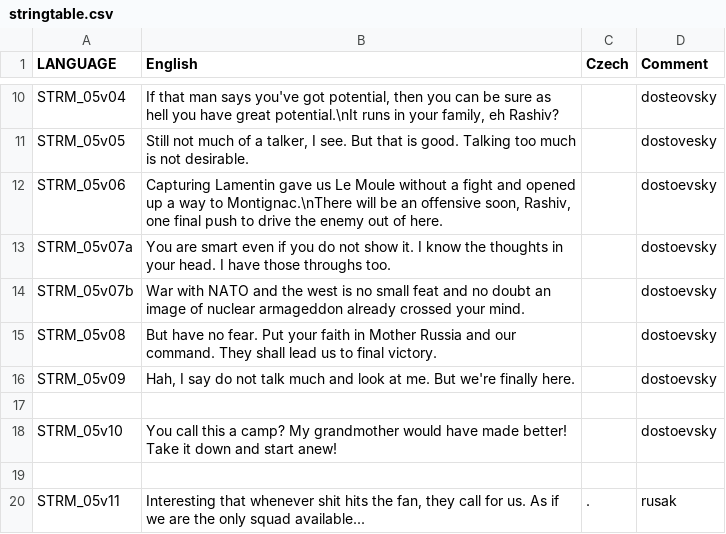
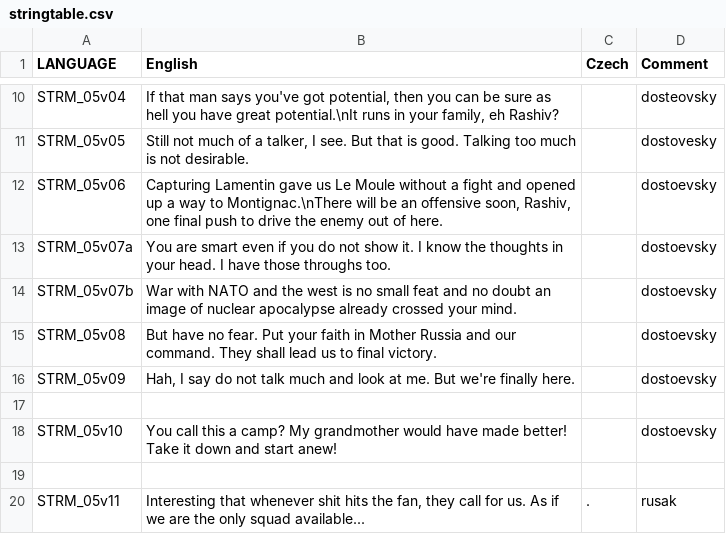
Before and after one commit to Kossyr/dawn, a CSV file: Missions/05LostPatrol.Eden/stringtable.csv, drawn as a sheet; only a part is shown, gaps mark what is left out.

```diff
--- a/Missions/05LostPatrol.Eden/stringtable.csv
+++ b/Missions/05LostPatrol.Eden/stringtable.csv
@@ -13,3 +13,3 @@ STRM_05v06,"Capturing Lamentin gave us Le Moule without a fight and opened up a
 STRM_05v07a,"You are smart even if you do not show it. I know the thoughts in your head. I have those throughs too.","",dostoevsky
-STRM_05v07b,"War with NATO and the west is no small feat and no doubt an image of nuclear armageddon already crossed your mind.","",dostoevsky
+STRM_05v07b,"War with NATO and the west is no small feat and no doubt an image of nuclear apocalypse already crossed your mind.","",dostoevsky
 STRM_05v08,"But have no fear. Put your faith in Mother Russia and our command. They shall lead us to final victory.","",dostoevsky
```
Also changed, not shown: Missions/12Respite.Cain/stringtable.csv, Missions/15Counterattack.Cain/stringtable.csv, 18 other files.
